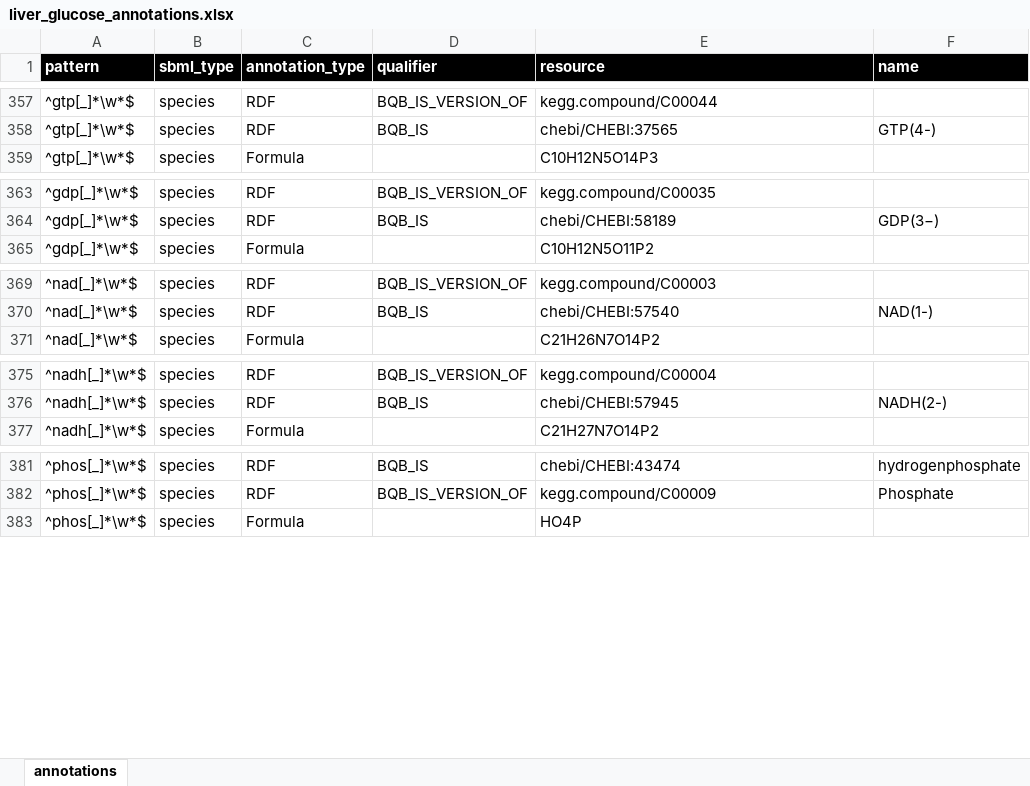
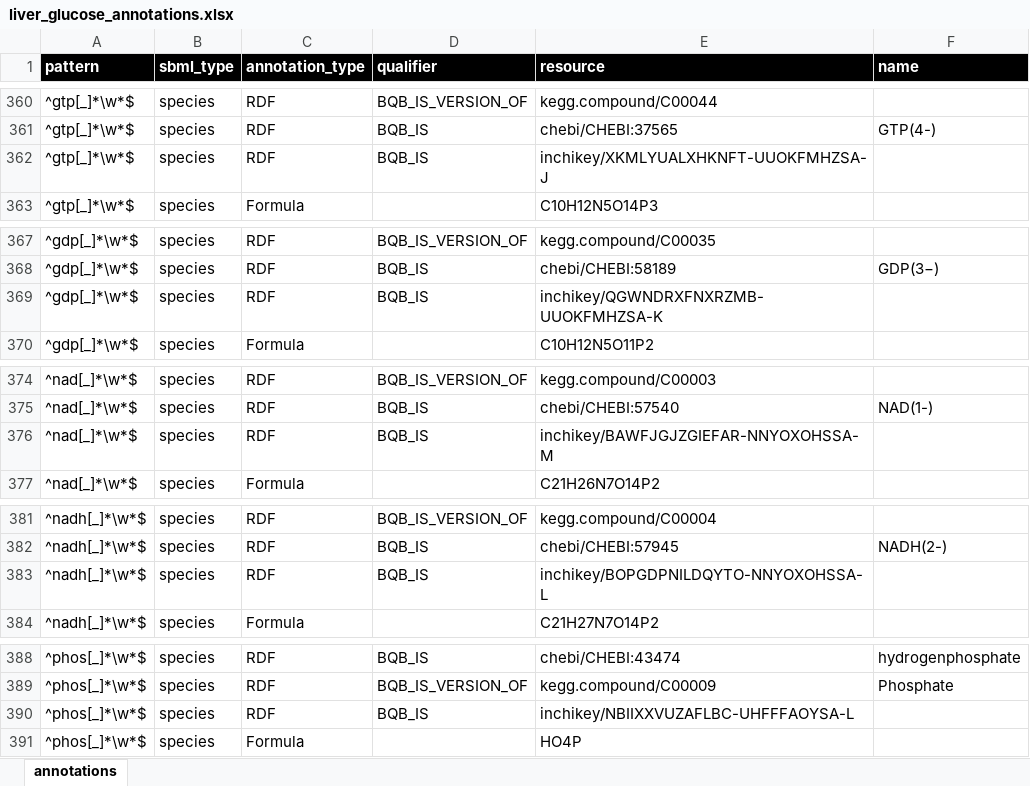
Before and after one commit to matthiaskoenig/exsimo, an Excel workbook: pyexsimo/model/liver_glucose_annotations.xlsx, sheet annotations, drawn as a sheet; only a part is shown, gaps mark what is left out; values as stored, in another font and other column widths than the file's, no borders; the diff covers the shown part only; the diff names each change by its address in the sheet, - before the commit and + after, or states it on an @@ line.

Commit message:
inchikeys added to annotations

```diff
--- a/pyexsimo/model/liver_glucose_annotations.xlsx (sheet annotations)
+++ b/pyexsimo/model/liver_glucose_annotations.xlsx (sheet annotations)
+row 362: ^gtp[_]*\w*$ | species | RDF | BQB_IS | inchikey/XKMLYUALXHKNFT-UUOKFMHZSA-J
+row 369: ^gdp[_]*\w*$ | species | RDF | BQB_IS | inchikey/QGWNDRXFNXRZMB-UUOKFMHZSA-K
+row 376: ^nad[_]*\w*$ | species | RDF | BQB_IS | inchikey/BAWFJGJZGIEFAR-NNYOXOHSSA-M
+row 383: ^nadh[_]*\w*$ | species | RDF | BQB_IS | inchikey/BOPGDPNILDQYTO-NNYOXOHSSA-L
+row 390: ^phos[_]*\w*$ | species | RDF | BQB_IS | inchikey/NBIIXXVUZAFLBC-UHFFFAOYSA-L
```
Also changed, not shown: 28 added rows and 2 edited cells elsewhere in this sheet, 3 other files.
